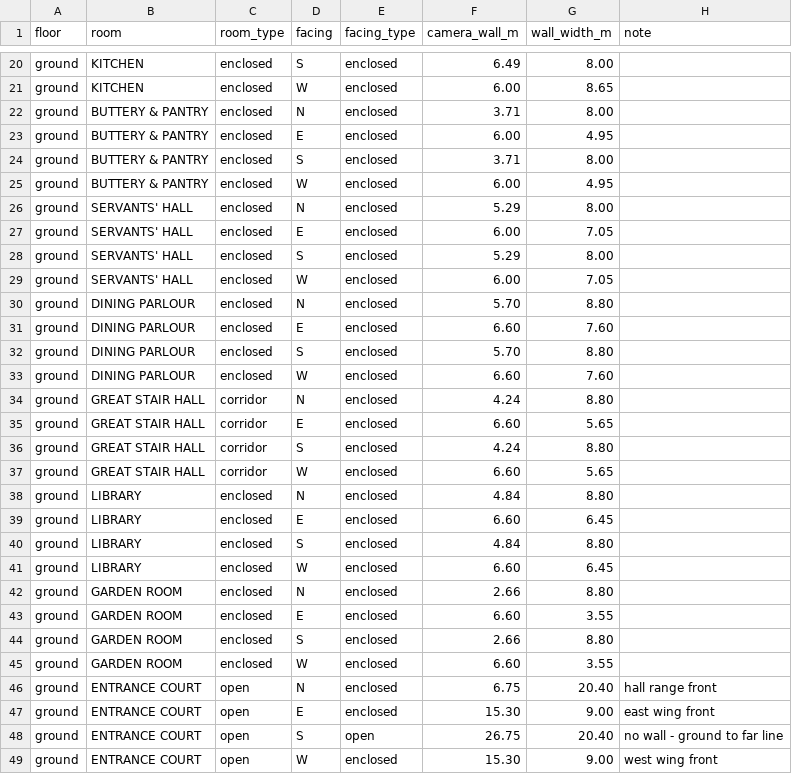
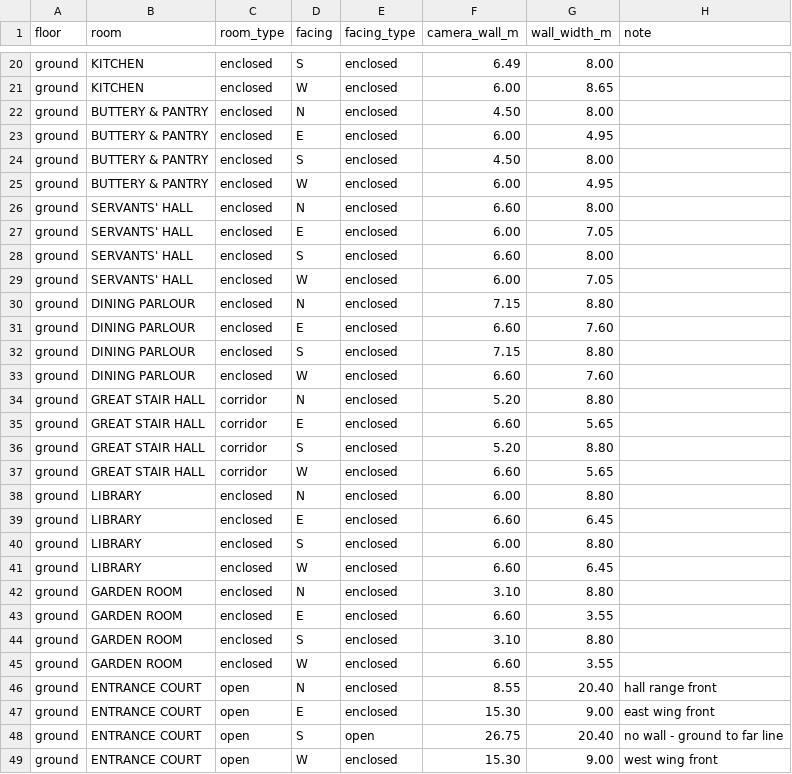
Before and after one commit to 5000Stadia/holo-emitter, a TSV file: design/plan-draft/standpoints.tsv, drawn as a sheet; only a part is shown, gaps mark what is left out; the diff covers the shown part only.

```diff
--- a/design/plan-draft/standpoints.tsv
+++ b/design/plan-draft/standpoints.tsv
@@ -21,27 +21,27 @@ ground	KITCHEN	enclosed	S	enclosed	6.49	8.00
 ground	KITCHEN	enclosed	W	enclosed	6.00	8.65	
-ground	BUTTERY & PANTRY	enclosed	N	enclosed	3.71	8.00	
+ground	BUTTERY & PANTRY	enclosed	N	enclosed	4.50	8.00	
 ground	BUTTERY & PANTRY	enclosed	E	enclosed	6.00	4.95	
-ground	BUTTERY & PANTRY	enclosed	S	enclosed	3.71	8.00	
+ground	BUTTERY & PANTRY	enclosed	S	enclosed	4.50	8.00	
 ground	BUTTERY & PANTRY	enclosed	W	enclosed	6.00	4.95	
-ground	SERVANTS' HALL	enclosed	N	enclosed	5.29	8.00	
+ground	SERVANTS' HALL	enclosed	N	enclosed	6.60	8.00	
 ground	SERVANTS' HALL	enclosed	E	enclosed	6.00	7.05	
-ground	SERVANTS' HALL	enclosed	S	enclosed	5.29	8.00	
+ground	SERVANTS' HALL	enclosed	S	enclosed	6.60	8.00	
 ground	SERVANTS' HALL	enclosed	W	enclosed	6.00	7.05	
-ground	DINING PARLOUR	enclosed	N	enclosed	5.70	8.80	
+ground	DINING PARLOUR	enclosed	N	enclosed	7.15	8.80	
 ground	DINING PARLOUR	enclosed	E	enclosed	6.60	7.60	
-ground	DINING PARLOUR	enclosed	S	enclosed	5.70	8.80	
+ground	DINING PARLOUR	enclosed	S	enclosed	7.15	8.80	
 ground	DINING PARLOUR	enclosed	W	enclosed	6.60	7.60	
-ground	GREAT STAIR HALL	corridor	N	enclosed	4.24	8.80	
+ground	GREAT STAIR HALL	corridor	N	enclosed	5.20	8.80	
 ground	GREAT STAIR HALL	corridor	E	enclosed	6.60	5.65	
-ground	GREAT STAIR HALL	corridor	S	enclosed	4.24	8.80	
+ground	GREAT STAIR HALL	corridor	S	enclosed	5.20	8.80	
 ground	GREAT STAIR HALL	corridor	W	enclosed	6.60	5.65	
-ground	LIBRARY	enclosed	N	enclosed	4.84	8.80	
+ground	LIBRARY	enclosed	N	enclosed	6.00	8.80	
 ground	LIBRARY	enclosed	E	enclosed	6.60	6.45	
-ground	LIBRARY	enclosed	S	enclosed	4.84	8.80	
+ground	LIBRARY	enclosed	S	enclosed	6.00	8.80	
 ground	LIBRARY	enclosed	W	enclosed	6.60	6.45	
-ground	GARDEN ROOM	enclosed	N	enclosed	2.66	8.80	
+ground	GARDEN ROOM	enclosed	N	enclosed	3.10	8.80	
 ground	GARDEN ROOM	enclosed	E	enclosed	6.60	3.55	
-ground	GARDEN ROOM	enclosed	S	enclosed	2.66	8.80	
+ground	GARDEN ROOM	enclosed	S	enclosed	3.10	8.80	
 ground	GARDEN ROOM	enclosed	W	enclosed	6.60	3.55	
-ground	ENTRANCE COURT	open	N	enclosed	6.75	20.40	hall range front
+ground	ENTRANCE COURT	open	N	enclosed	8.55	20.40	hall range front
 ground	ENTRANCE COURT	open	E	enclosed	15.30	9.00	east wing front
```
Also changed, not shown: 25 edited cells elsewhere in this file, 28 other files.
